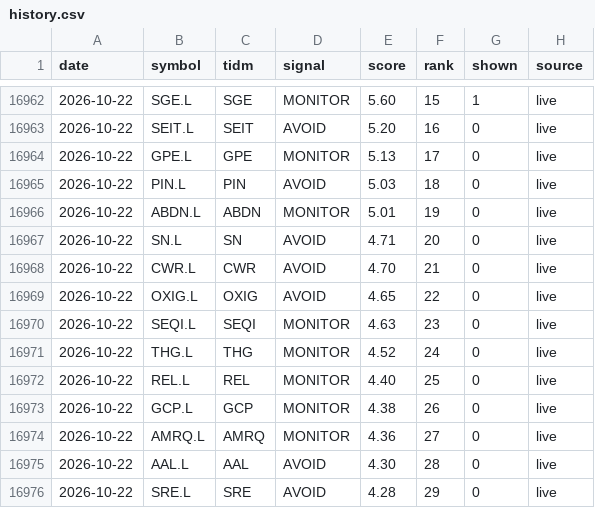
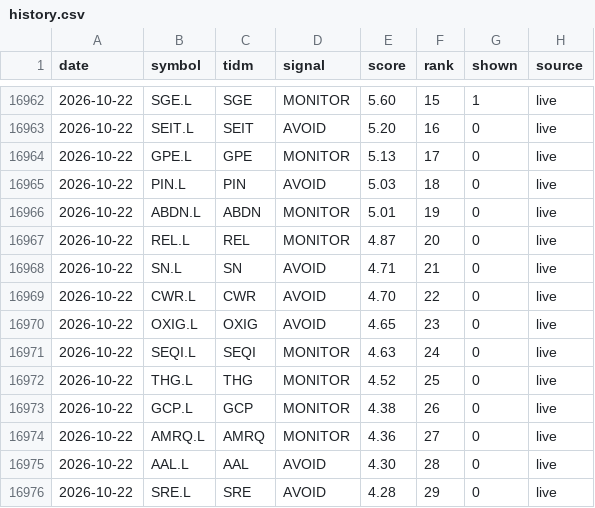
Before and after one commit to peteg391/Uk-scanner, a CSV file: history.csv, drawn as a sheet; only a part is shown, gaps mark what is left out; the diff covers the shown part only.

Commit message:
Daily heartbeat

```diff
--- a/history.csv
+++ b/history.csv
@@ -16966,8 +16966,8 @@ date,symbol,tidm,signal,score,rank,shown,source
 2026-10-22,ABDN.L,ABDN,MONITOR,5.01,19,0,live
-2026-10-22,SN.L,SN,AVOID,4.71,20,0,live
-2026-10-22,CWR.L,CWR,AVOID,4.70,21,0,live
-2026-10-22,OXIG.L,OXIG,AVOID,4.65,22,0,live
-2026-10-22,SEQI.L,SEQI,MONITOR,4.63,23,0,live
-2026-10-22,THG.L,THG,MONITOR,4.52,24,0,live
-2026-10-22,REL.L,REL,MONITOR,4.40,25,0,live
+2026-10-22,REL.L,REL,MONITOR,4.87,20,0,live
+2026-10-22,SN.L,SN,AVOID,4.71,21,0,live
+2026-10-22,CWR.L,CWR,AVOID,4.70,22,0,live
+2026-10-22,OXIG.L,OXIG,AVOID,4.65,23,0,live
+2026-10-22,SEQI.L,SEQI,MONITOR,4.63,24,0,live
+2026-10-22,THG.L,THG,MONITOR,4.52,25,0,live
 2026-10-22,GCP.L,GCP,MONITOR,4.38,26,0,live
```
Also changed, not shown: 1 added row, 1 removed row and 22 edited cells elsewhere in this file.
